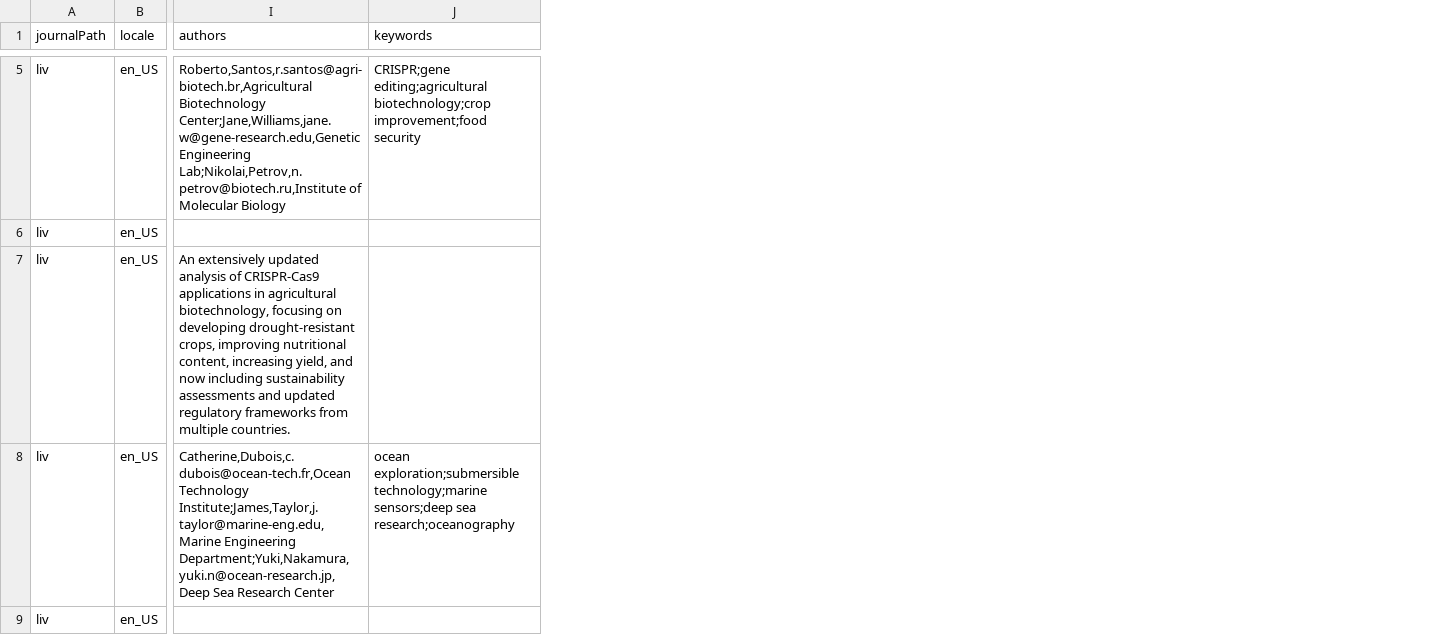
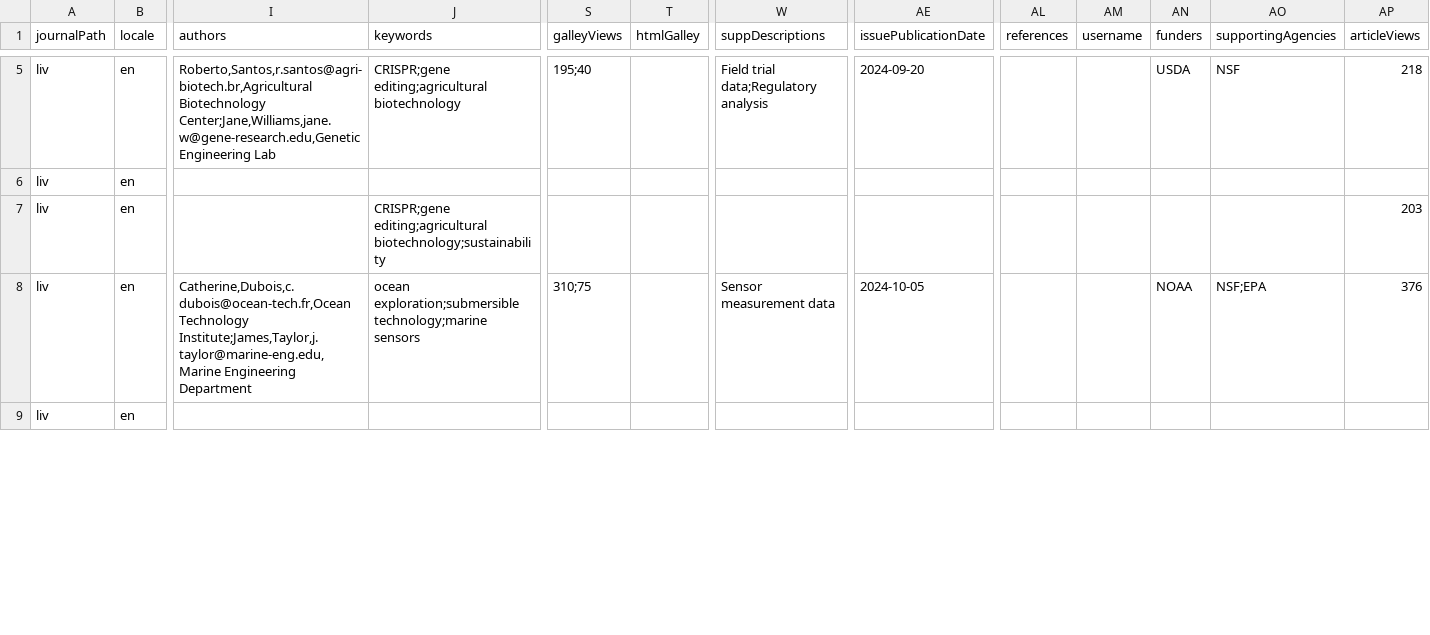
Before and after one commit to Godoy0722/ojs_csv_importexport, a CSV file: examples/issues/multi_version_issues.csv, drawn as a sheet; only a part is shown, gaps mark what is left out; the diff covers the shown part only; the diff names each change by its address in the sheet, - before the commit and + after, or states it on an @@ line.

```diff
--- a/examples/issues/multi_version_issues.csv
+++ b/examples/issues/multi_version_issues.csv
+column S (galleyViews), rows 5-8: 195;40 |  |  | 310;75
+column T (htmlGalley), empty
+column W (suppDescriptions), rows 5-8: Field trial data;Regulatory analysis |  |  | Sensor measurement data
+column AE (issuePublicationDate), rows 5-8: 2024-09-20 |  |  | 2024-10-05
+column AL (references), empty
+column AM (username), empty
+column AN (funders), rows 5-8: USDA |  |  | NOAA
+column AO (supportingAgencies), rows 5-8: NSF |  |  | NSF;EPA
+column AP (articleViews), rows 5-8: 218 |  | 203 | 376
-B5:B9 (locale): en_US
+B5:B9 (locale): en
-I5 (authors): …Center;Jane,Williams,jane.w@gene-research.edu,Genetic Engineering Lab;Nikolai,Petrov,n.petrov@biotech.ru,Institute of Molecular Biology
+I5 (authors): …Center;Jane,Williams,jane.w@gene-research.edu,Genetic Engineering Lab
-J5 (keywords): CRISPR;gene editing;agricultural biotechnology;crop improvement;food security
+J5 (keywords): CRISPR;gene editing;agricultural biotechnology
-I7 (authors): An extensively updated analysis of CRISPR-Cas9 applications in agricultural biotechnology, focusing on developing drought-resistant crops, improving nutritional content, increasing yield, and now including sustainability assessments and updated regulatory frameworks from multiple countries.
+I7 (authors): (empty)
-J7 (keywords): (empty)
+J7 (keywords): CRISPR;gene editing;agricultural biotechnology;sustainability
-I8 (authors): …Institute;James,Taylor,j.taylor@marine-eng.edu,Marine Engineering Department;Yuki,Nakamura,yuki.n@ocean-research.jp,Deep Sea Research Center
+I8 (authors): …Institute;James,Taylor,j.taylor@marine-eng.edu,Marine Engineering Department
-J8 (keywords): …exploration;submersible technology;marine sensors;deep sea research;oceanography
+J8 (keywords): …exploration;submersible technology;marine sensors
```
Also changed, not shown: 53 edited cells elsewhere in this file, examples/issues/comprehensive_locale_version.csv, examples/issues/issues_example.csv, 28 other files.
